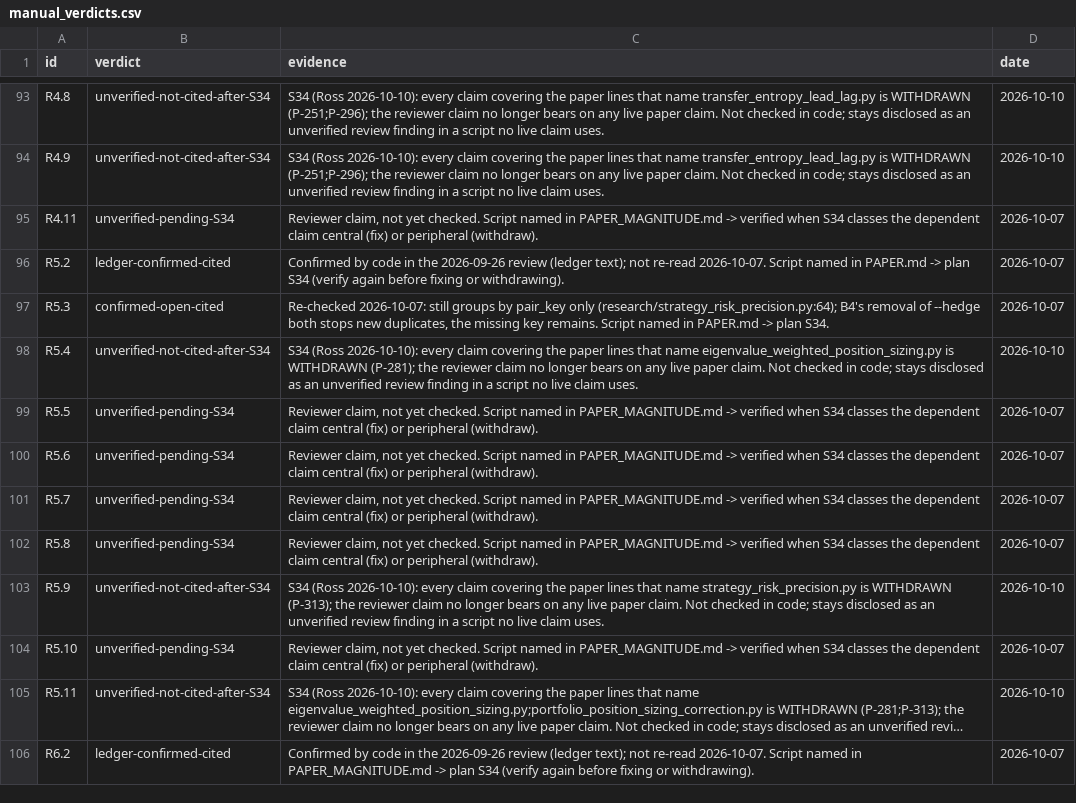
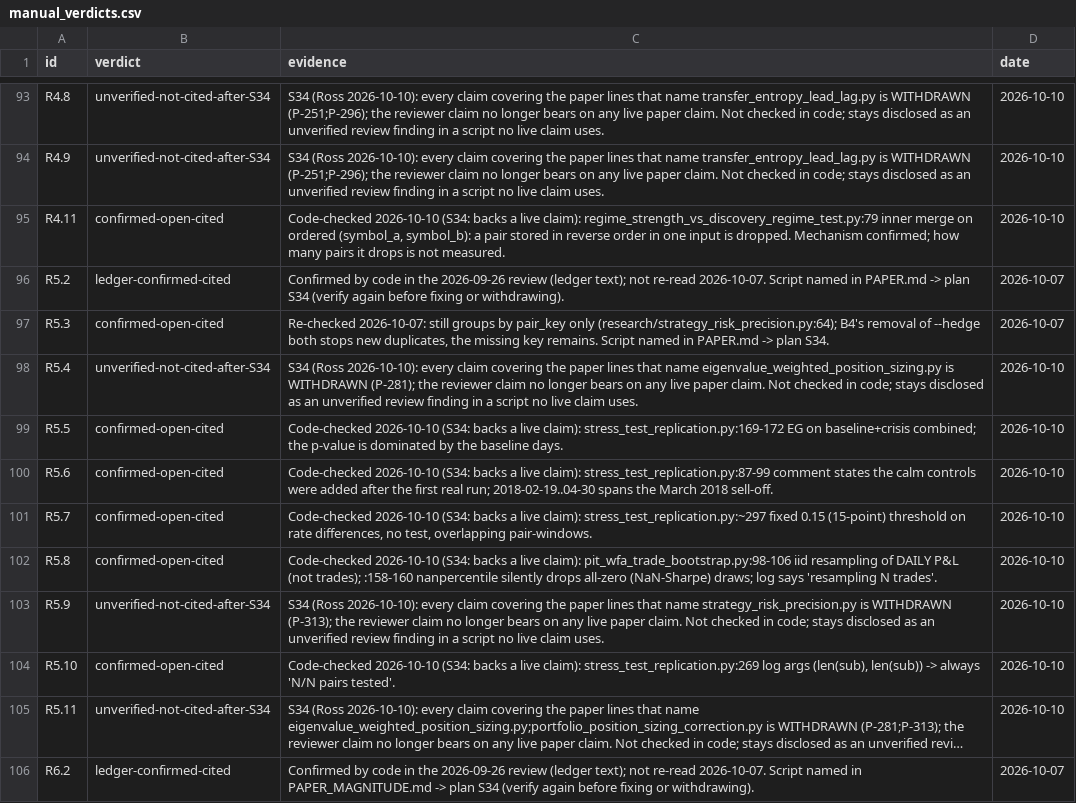
Before and after one commit to rossw811/CAMARF, a CSV file: docs/bug_recheck/manual_verdicts.csv, drawn as a sheet; only a part is shown, gaps mark what is left out; long unchanged cells end in …; the diff covers the shown part only; the diff names each change by its address in the sheet, - before the commit and + after, or states it on an @@ line.

```diff
--- a/docs/bug_recheck/manual_verdicts.csv
+++ b/docs/bug_recheck/manual_verdicts.csv
-B95 (verdict): unverified-pending-S34
+B95 (verdict): confirmed-open-cited
-C95 (evidence): Reviewer claim, not yet checked. Script named in PAPER_MAGNITUDE.md -> verified when S34 classes the dependent claim central (fix) or peripheral (withdraw).
+C95 (evidence): Code-checked 2026-10-10 (S34: backs a live claim): regime_strength_vs_discovery_regime_test.py:79 inner merge on ordered (symbol_a, symbol_b): a pair stored in reverse order in one input is dropped. Mechanism confirmed; how many pairs it drops is not measured.
-D95 (date): 2026-10-07
+D95 (date): 2026-10-10
-B99:B102 (verdict): unverified-pending-S34
+B99:B102 (verdict): confirmed-open-cited
-C99 (evidence): Reviewer claim, not yet checked. Script named in PAPER_MAGNITUDE.md -> verified when S34 classes the dependent claim central (fix) or peripheral (withdraw).
+C99 (evidence): Code-checked 2026-10-10 (S34: backs a live claim): stress_test_replication.py:169-172 EG on baseline+crisis combined; the p-value is dominated by the baseline days.
-D99:D102 (date): 2026-10-07
+D99:D102 (date): 2026-10-10
-C100 (evidence): Reviewer claim, not yet checked. Script named in PAPER_MAGNITUDE.md -> verified when S34 classes the dependent claim central (fix) or peripheral (withdraw).
+C100 (evidence): Code-checked 2026-10-10 (S34: backs a live claim): stress_test_replication.py:87-99 comment states the calm controls were added after the first real run; 2018-02-19..04-30 spans the March 2018 sell-off.
-C101 (evidence): Reviewer claim, not yet checked. Script named in PAPER_MAGNITUDE.md -> verified when S34 classes the dependent claim central (fix) or peripheral (withdraw).
+C101 (evidence): Code-checked 2026-10-10 (S34: backs a live claim): stress_test_replication.py:~297 fixed 0.15 (15-point) threshold on rate differences, no test, overlapping pair-windows.
-C102 (evidence): Reviewer claim, not yet checked. Script named in PAPER_MAGNITUDE.md -> verified when S34 classes the dependent claim central (fix) or peripheral (withdraw).
+C102 (evidence): Code-checked 2026-10-10 (S34: backs a live claim): pit_wfa_trade_bootstrap.py:98-106 iid resampling of DAILY P&L (not trades); :158-160 nanpercentile silently drops all-zero (NaN-Sharpe) draws; log says 'resampling N trades'.
-B104 (verdict): unverified-pending-S34
+B104 (verdict): confirmed-open-cited
-C104 (evidence): Reviewer claim, not yet checked. Script named in PAPER_MAGNITUDE.md -> verified when S34 classes the dependent claim central (fix) or peripheral (withdraw).
+C104 (evidence): Code-checked 2026-10-10 (S34: backs a live claim): stress_test_replication.py:269 log args (len(sub), len(sub)) -> always 'N/N pairs tested'.
-D104 (date): 2026-10-07
+D104 (date): 2026-10-10
```
Also changed, not shown: 39 edited cells elsewhere in this file, docs/bug_recheck/verdicts.csv.
